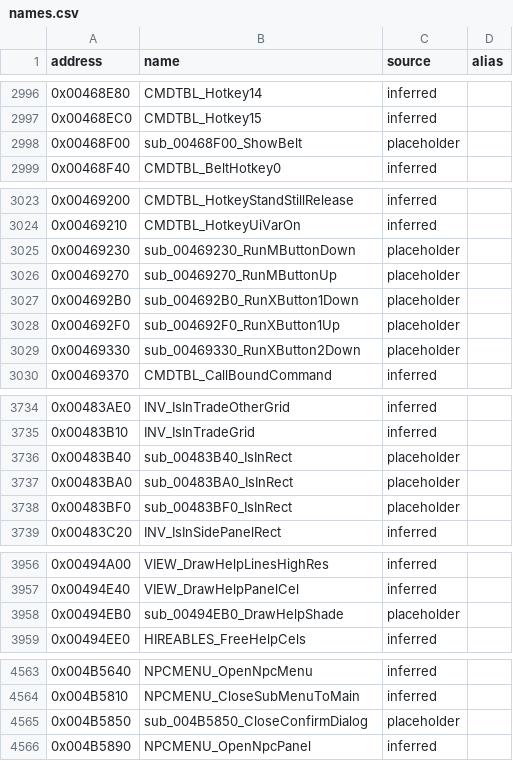
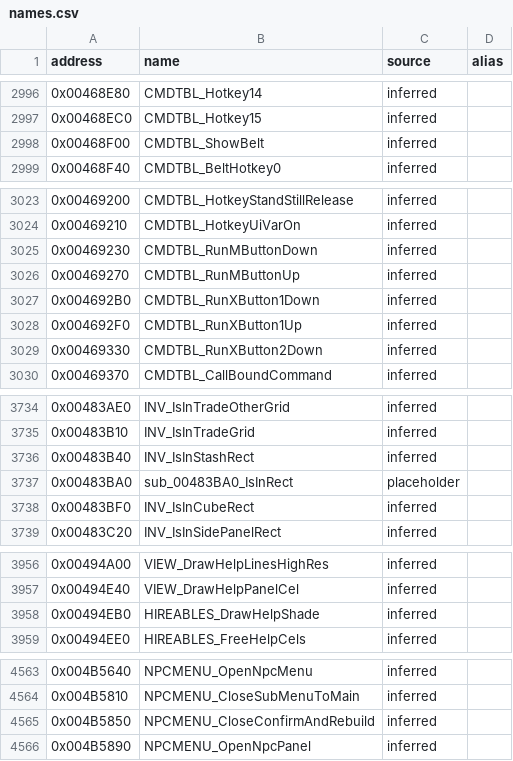
Before and after one commit to CaptainLegbreak/Iblis-Codex, a CSV file: names.csv, drawn as a sheet; only a part is shown, gaps mark what is left out; the diff covers the shown part only.

```diff
--- a/names.csv
+++ b/names.csv
@@ -2997,3 +2997,3 @@ address,name,source,alias
 0x00468EC0,CMDTBL_Hotkey15,inferred,
-0x00468F00,sub_00468F00_ShowBelt,placeholder,
+0x00468F00,CMDTBL_ShowBelt,inferred,
 0x00468F40,CMDTBL_BeltHotkey0,inferred,
@@ -3024,7 +3024,7 @@ address,name,source,alias
 0x00469210,CMDTBL_HotkeyUiVarOn,inferred,
-0x00469230,sub_00469230_RunMButtonDown,placeholder,
-0x00469270,sub_00469270_RunMButtonUp,placeholder,
-0x004692B0,sub_004692B0_RunXButton1Down,placeholder,
-0x004692F0,sub_004692F0_RunXButton1Up,placeholder,
-0x00469330,sub_00469330_RunXButton2Down,placeholder,
+0x00469230,CMDTBL_RunMButtonDown,inferred,
+0x00469270,CMDTBL_RunMButtonUp,inferred,
+0x004692B0,CMDTBL_RunXButton1Down,inferred,
+0x004692F0,CMDTBL_RunXButton1Up,inferred,
+0x00469330,CMDTBL_RunXButton2Down,inferred,
 0x00469370,CMDTBL_CallBoundCommand,inferred,
@@ -3735,5 +3735,5 @@ address,name,source,alias
 0x00483B10,INV_IsInTradeGrid,inferred,
-0x00483B40,sub_00483B40_IsInRect,placeholder,
+0x00483B40,INV_IsInStashRect,inferred,
 0x00483BA0,sub_00483BA0_IsInRect,placeholder,
-0x00483BF0,sub_00483BF0_IsInRect,placeholder,
+0x00483BF0,INV_IsInCubeRect,inferred,
 0x00483C20,INV_IsInSidePanelRect,inferred,
@@ -3957,3 +3957,3 @@ address,name,source,alias
 0x00494E40,VIEW_DrawHelpPanelCel,inferred,
-0x00494EB0,sub_00494EB0_DrawHelpShade,placeholder,
+0x00494EB0,HIREABLES_DrawHelpShade,inferred,
 0x00494EE0,HIREABLES_FreeHelpCels,inferred,
@@ -4564,3 +4564,3 @@ address,name,source,alias
 0x004B5810,NPCMENU_CloseSubMenuToMain,inferred,
-0x004B5850,sub_004B5850_CloseConfirmDialog,placeholder,
+0x004B5850,NPCMENU_CloseConfirmAndRebuild,inferred,
 0x004B5890,NPCMENU_OpenNpcPanel,inferred,
```
Also changed, not shown: 2 edited cells elsewhere in this file, 15 other files.
